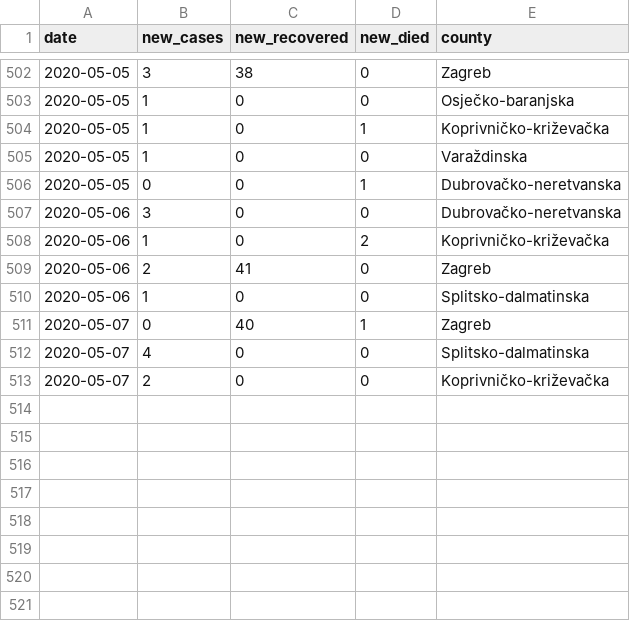
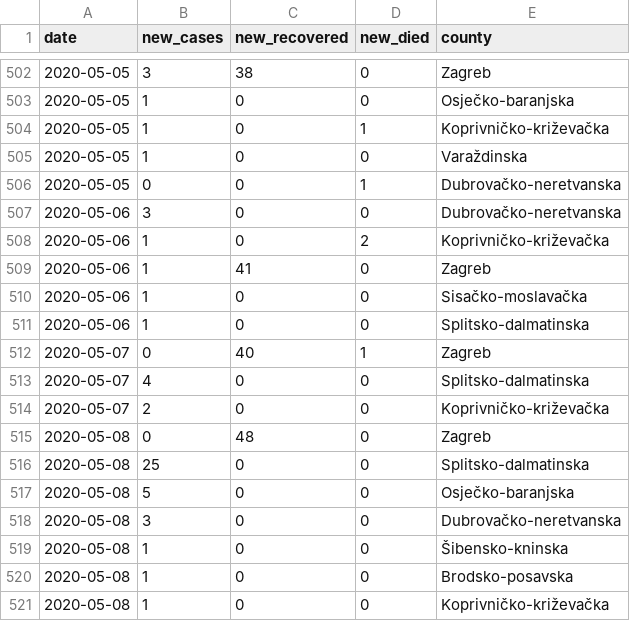
Before and after one commit to tonivrbic/covid-19-croatia, a CSV file: covid_hr.csv, drawn as a sheet; only a part is shown, gaps mark what is left out.

```diff
--- a/covid_hr.csv
+++ b/covid_hr.csv
@@ -508,3 +508,4 @@ date, new_cases, new_recovered, new_died, county
 2020-05-06,1,0,2, Koprivničko-križevačka
-2020-05-06,2,41,0, Zagreb
+2020-05-06,1,41,0, Zagreb
+2020-05-06,1,0,0, Sisačko-moslavačka
 2020-05-06,1,0,0, Splitsko-dalmatinska
@@ -513 +514,8 @@ date, new_cases, new_recovered, new_died, county
 2020-05-07,2,0,0, Koprivničko-križevačka
+2020-05-08,0,48,0, Zagreb
+2020-05-08,25,0,0, Splitsko-dalmatinska
+2020-05-08,5,0,0, Osječko-baranjska
+2020-05-08,3,0,0, Dubrovačko-neretvanska
+2020-05-08,1,0,0, Šibensko-kninska
+2020-05-08,1,0,0, Brodsko-posavska
+2020-05-08,1,0,0, Koprivničko-križevačka
```
Also changed, not shown: generated/cases_per_county.csv, generated/cases_per_day.csv, 5 other files.
